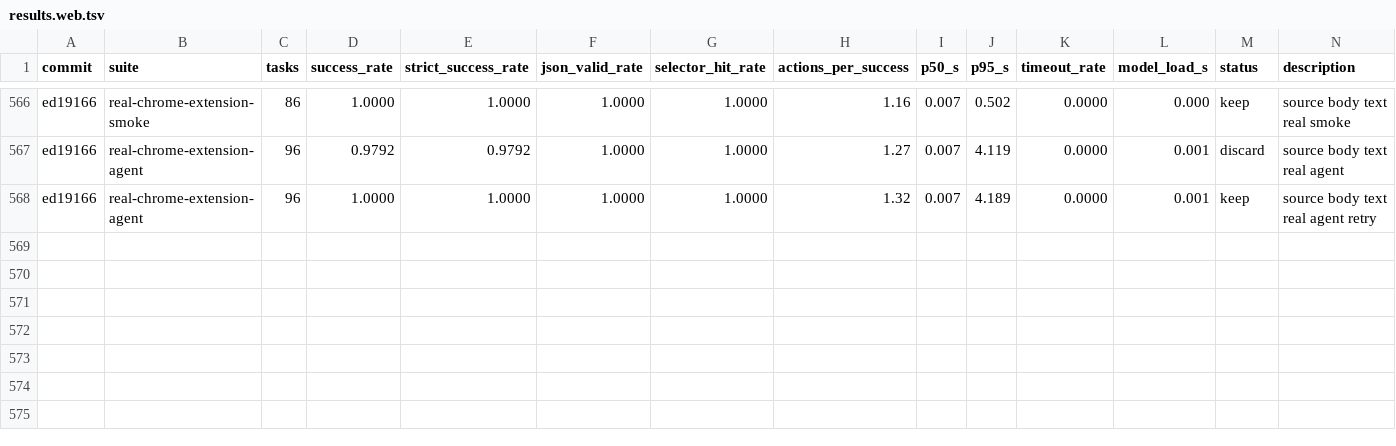
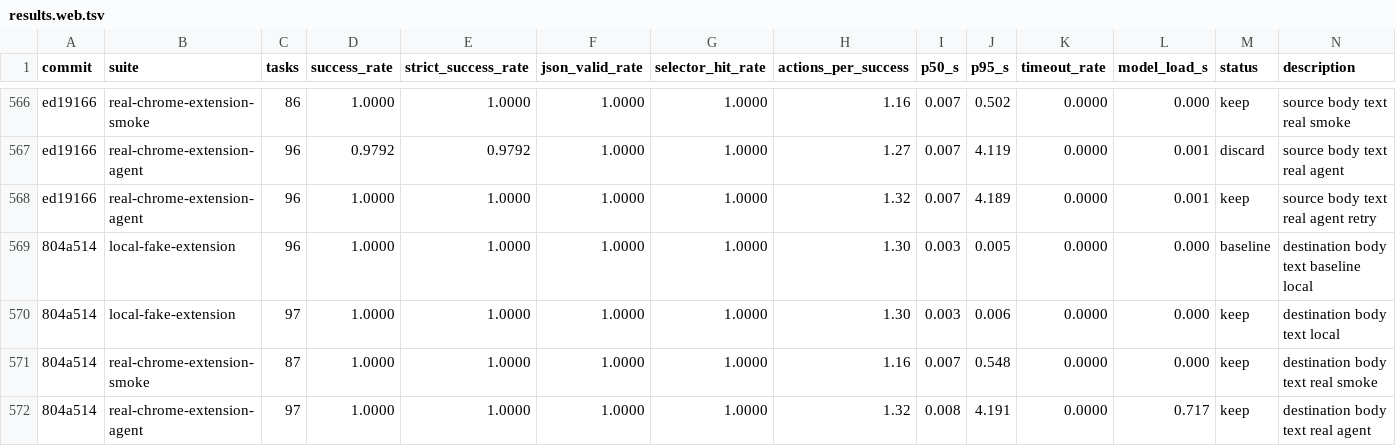
Before and after one commit to killerapp/gemma-gem-extension, a TSV file: results.web.tsv, drawn as a sheet; only a part is shown, gaps mark what is left out; the diff names each change by its address in the sheet, - before the commit and + after, or states it on an @@ line.

Commit message:
Add destination body text coverage

```diff
--- a/results.web.tsv
+++ b/results.web.tsv
+row 569: 804a514 | local-fake-extension | 96 | 1.0000 | 1.0000 | 1.0000 | 1.0000 | 1.30 | 0.003 | 0.005 | 0.0000 | 0.000 | baseline | destination body text baseline local
+row 570: 804a514 | local-fake-extension | 97 | 1.0000 | 1.0000 | 1.0000 | 1.0000 | 1.30 | 0.003 | 0.006 | 0.0000 | 0.000 | keep | destination body text local
+row 571: 804a514 | real-chrome-extension-smoke | 87 | 1.0000 | 1.0000 | 1.0000 | 1.0000 | 1.16 | 0.007 | 0.548 | 0.0000 | 0.000 | keep | destination body text real smoke
+row 572: 804a514 | real-chrome-extension-agent | 97 | 1.0000 | 1.0000 | 1.0000 | 1.0000 | 1.32 | 0.008 | 4.191 | 0.0000 | 0.717 | keep | destination body text real agent
```
Also changed, not shown: 9 other files.
